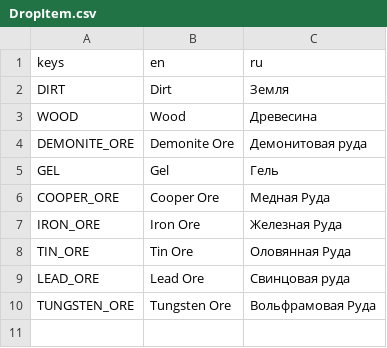
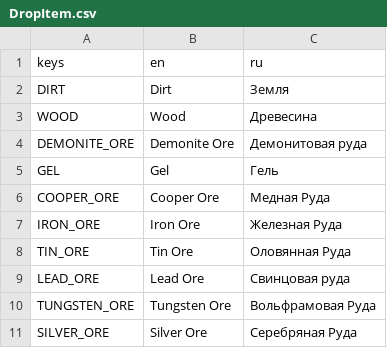
Before and after one commit to cofeek-codes/terrariaresourceclicker, a CSV file: localizations/resources/DropItem/DropItem.csv, drawn as a sheet; the diff names each change by its address in the sheet, - before the commit and + after, or states it on an @@ line.

```diff
--- a/localizations/resources/DropItem/DropItem.csv
+++ b/localizations/resources/DropItem/DropItem.csv
+row 11: SILVER_ORE | Silver Ore | Серебряная Руда
```
Also changed, not shown: 10 other files.
